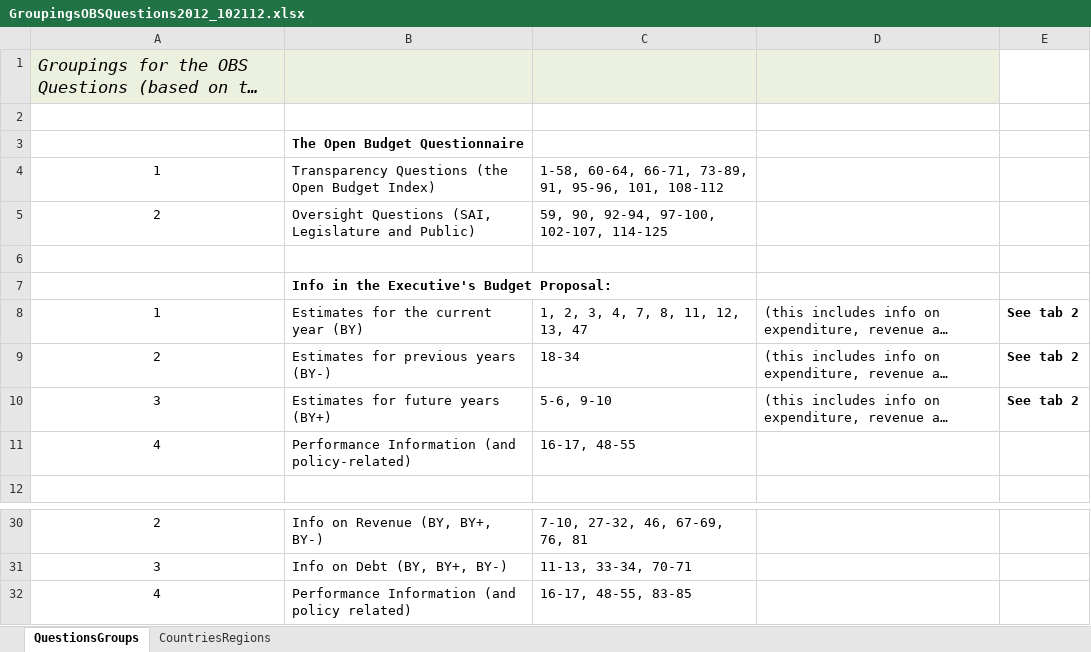
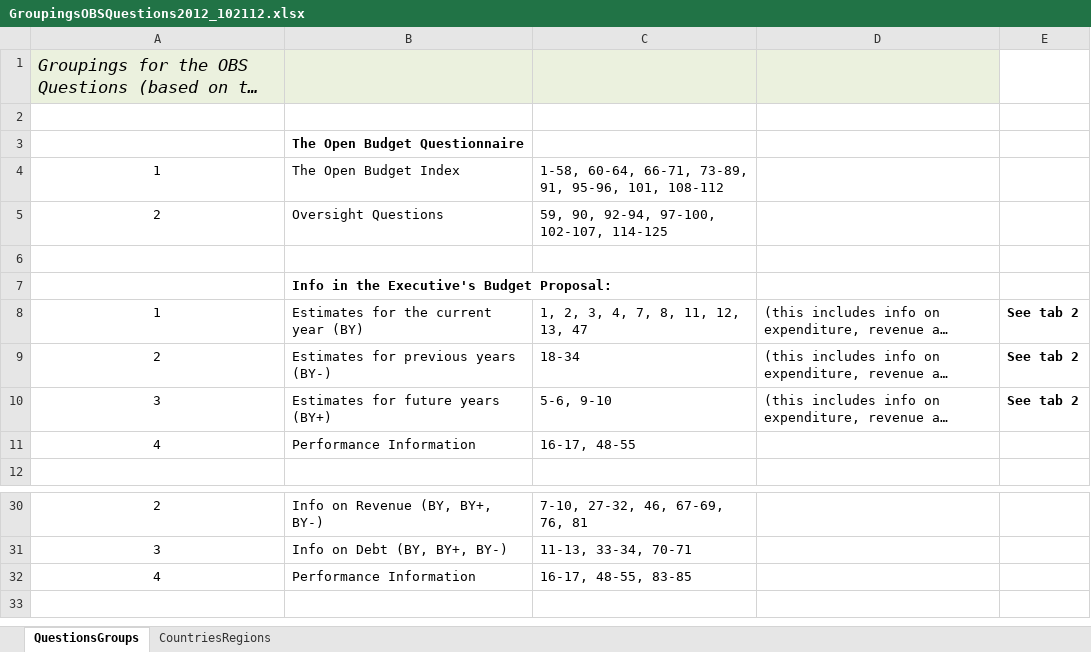
Before and after one commit to okfn/ibp-explorer, an Excel workbook: data/GroupingsOBSQuestions2012_102112.xlsx, sheet QuestionsGroups, drawn as a sheet; only a part is shown, gaps mark what is left out; long unchanged cells end in …; values as stored, in another font and other column widths than the file's, no borders; the diff names each change by its address in the sheet, - before the commit and + after, or states it on an @@ line.

```diff
--- a/data/GroupingsOBSQuestions2012_102112.xlsx (sheet QuestionsGroups)
+++ b/data/GroupingsOBSQuestions2012_102112.xlsx (sheet QuestionsGroups)
-B4: Transparency Questions (the Open Budget Index)
+B4: The Open Budget Index
-B5: Oversight Questions (SAI, Legislature and Public)
+B5: Oversight Questions
-B11: Performance Information (and policy-related)
+B11: Performance Information
-B32: Performance Information (and policy related)
+B32: Performance Information
```
Also changed, not shown: 4 other files.
